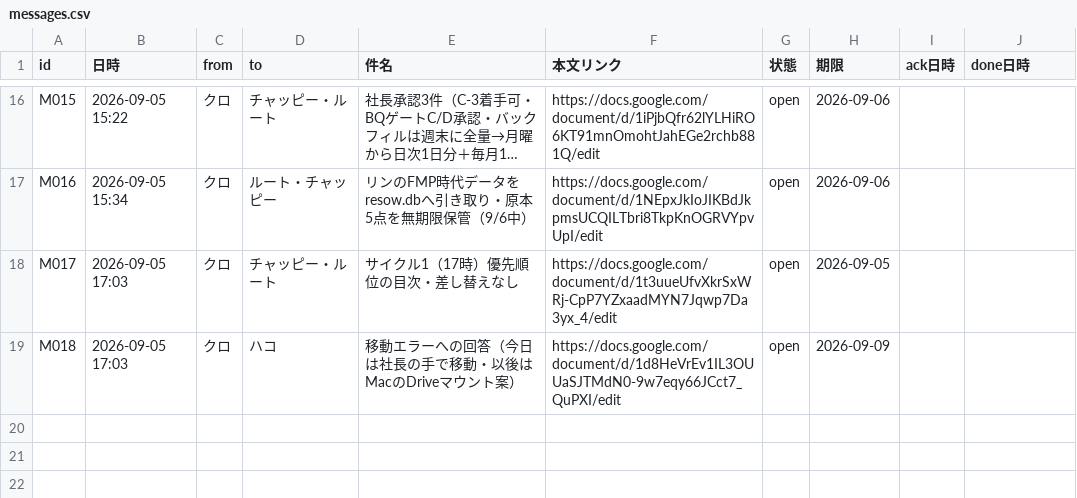
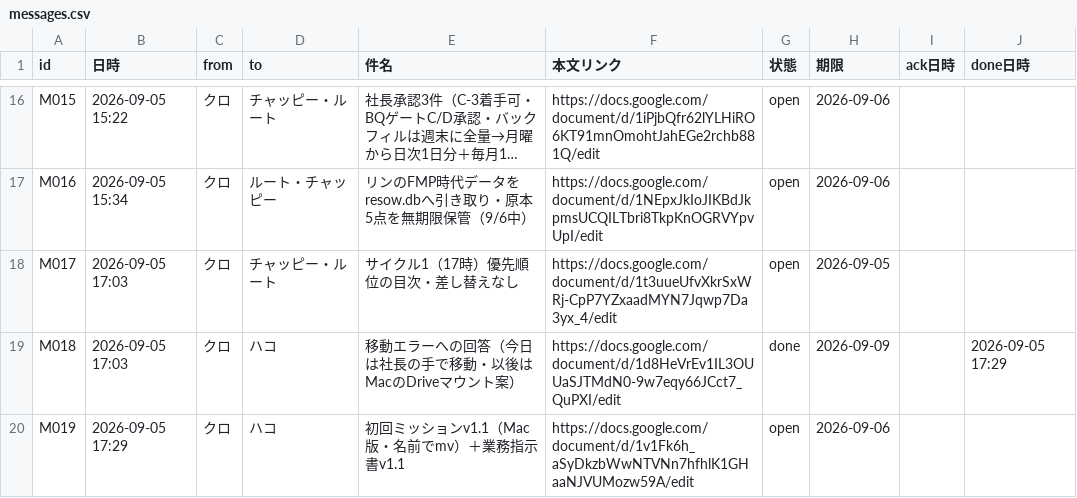
Before and after one commit to kumasan99/cloude, a CSV file: docs/ledger/messages.csv, drawn as a sheet; only a part is shown, gaps mark what is left out; long unchanged cells end in ….

```diff
--- a/docs/ledger/messages.csv
+++ b/docs/ledger/messages.csv
@@ -18,2 +18,3 @@ M016,2026-09-05 15:34,クロ,ルート・チャッピー,リンのFMP時代デ
 M017,2026-09-05 17:03,クロ,チャッピー・ルート,サイクル1（17時）優先順位の目次・差し替えなし,https://docs.google.com/document/d/1t3uueUfvXkrSxWRj-CpP7YZxaadMYN7Jqwp7Da3yx_4/edit,open,2026-09-05,,
-M018,2026-09-05 17:03,クロ,ハコ,移動エラーへの回答（今日は社長の手で移動・以後はMacのDriveマウント案）,https://docs.google.com/document/d/1d8HeVrEv1IL3OUUaSJTMdN0-9w7eqy66JCct7_QuPXI/edit,open,2026-09-09,,
+M018,2026-09-05 17:03,クロ,ハコ,移動エラーへの回答（今日は社長の手で移動・以後はMacのDriveマウント案）,https://docs.google.com/document/d/1d8HeVrEv1IL3OUUaSJTMdN0-9w7eqy66JCct7_QuPXI/edit,done,2026-09-09,,2026-09-05 17:29
+M019,2026-09-05 17:29,クロ,ハコ,初回ミッションv1.1（Mac版・名前でmv）＋業務指示書v1.1,https://docs.google.com/document/d/1v1Fk6h_aSyDkzbWwNTVNn7hfhlK1GHaaNJVUMozw59A/edit,open,2026-09-06,,
```
Also changed, not shown: docs/ledger/tasks.csv.
